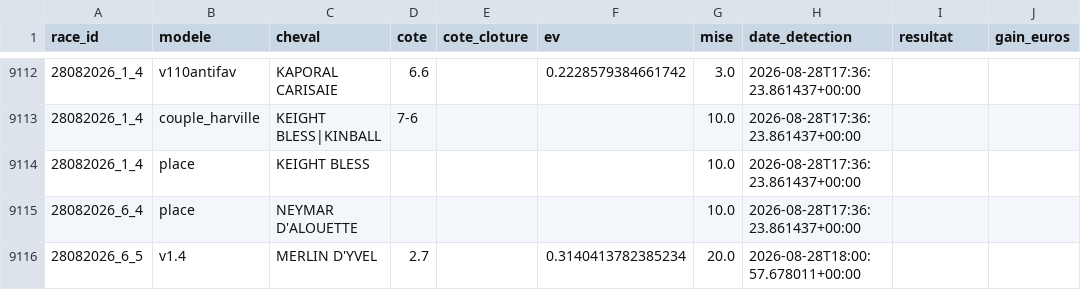
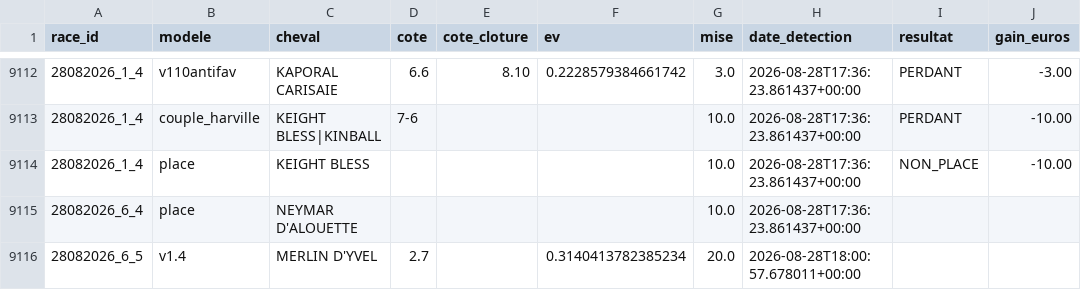
Before and after one commit to Falcon78ux/pmu-paper-trading, a CSV file: paris_virtuels.csv, drawn as a sheet; only a part is shown, gaps mark what is left out; the diff covers the shown part only.

```diff
--- a/paris_virtuels.csv
+++ b/paris_virtuels.csv
@@ -9112,4 +9112,4 @@ race_id,modele,cheval,cote,cote_cloture,ev,mise,date_detection,resultat,gain_eur
-28082026_1_4,v110antifav,KAPORAL CARISAIE,6.6,,0.2228579384661742,3.0,2026-08-28T17:36:23.861437+00:00,,
-28082026_1_4,couple_harville,KEIGHT BLESS|KINBALL,7-6,,,10.0,2026-08-28T17:36:23.861437+00:00,,
-28082026_1_4,place,KEIGHT BLESS,,,,10.0,2026-08-28T17:36:23.861437+00:00,,
+28082026_1_4,v110antifav,KAPORAL CARISAIE,6.6,8.10,0.2228579384661742,3.0,2026-08-28T17:36:23.861437+00:00,PERDANT,-3.00
+28082026_1_4,couple_harville,KEIGHT BLESS|KINBALL,7-6,,,10.0,2026-08-28T17:36:23.861437+00:00,PERDANT,-10.00
+28082026_1_4,place,KEIGHT BLESS,,,,10.0,2026-08-28T17:36:23.861437+00:00,NON_PLACE,-10.00
 28082026_6_4,place,NEYMAR D'ALOUETTE,,,,10.0,2026-08-28T17:36:23.861437+00:00,,
```
Also changed, not shown: 87 edited cells elsewhere in this file, 18 other files.
